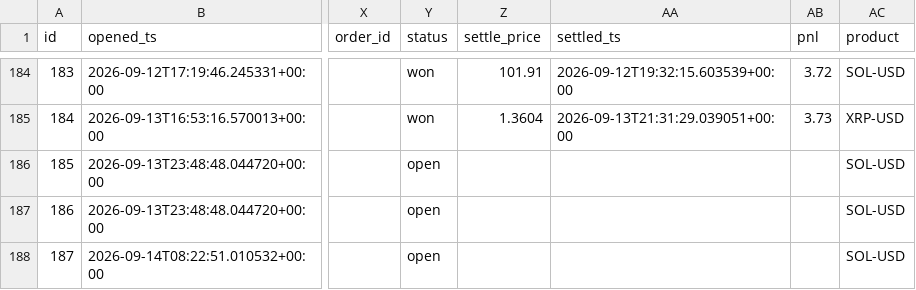
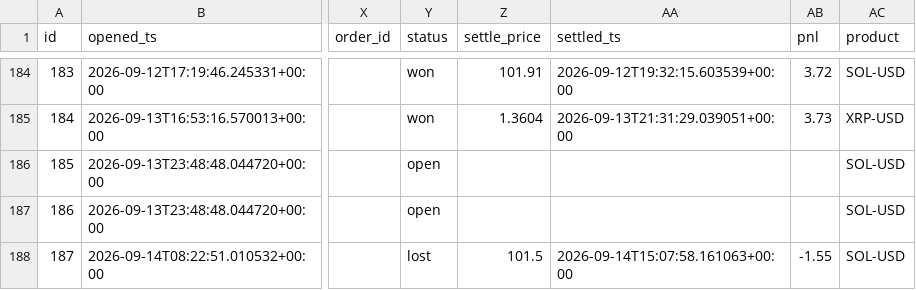
Before and after one commit to JorgeCampe/crypto-signals-bot, a CSV file: crypto_signals_bot/data/positions.csv, drawn as a sheet; only a part is shown, gaps mark what is left out; the diff names each change by its address in the sheet, - before the commit and + after, or states it on an @@ line.

```diff
--- a/crypto_signals_bot/data/positions.csv
+++ b/crypto_signals_bot/data/positions.csv
-Y188 (status): open
+Y188 (status): lost
-Z188 (settle_price): (empty)
+Z188 (settle_price): 101.5
-AA188 (settled_ts): (empty)
+AA188 (settled_ts): 2026-09-14T15:07:58.161063+00:00
-AB188 (pnl): (empty)
+AB188 (pnl): -1.55
```
Also changed, not shown: crypto_signals_bot/data/equity.csv, 3 other files.
